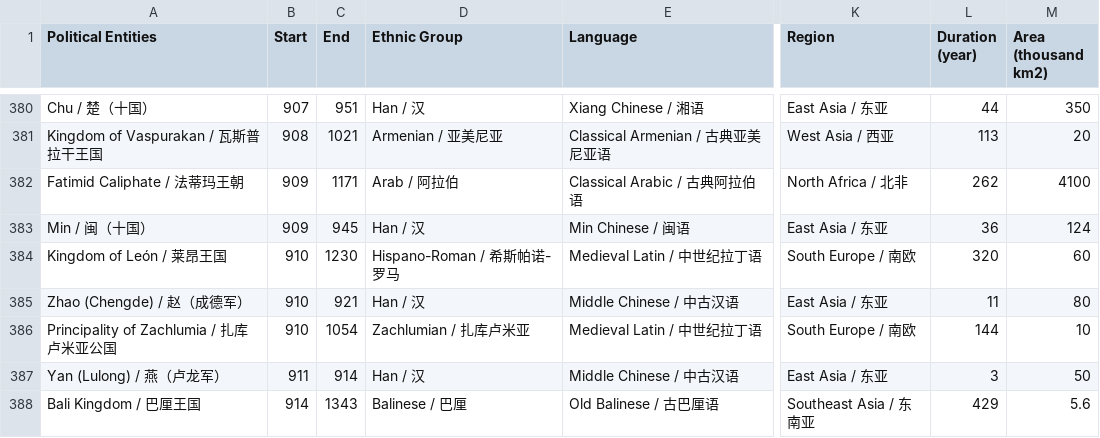
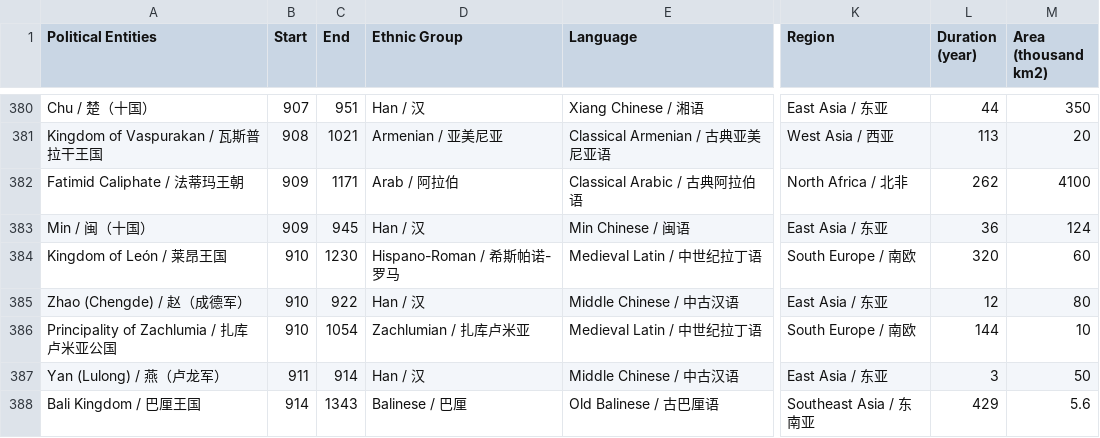
Before and after one commit to XuhuiJin1215/Historical-Polities, a CSV file: polities.csv, drawn as a sheet; only a part is shown, gaps mark what is left out; the diff names each change by its address in the sheet, - before the commit and + after, or states it on an @@ line.

Commit message:
Updated Zhao-Chengde

```diff
--- a/polities.csv
+++ b/polities.csv
-C385 (End): 921
+C385 (End): 922
-L385 (Duration (year)): 11
+L385 (Duration (year)): 12
```
